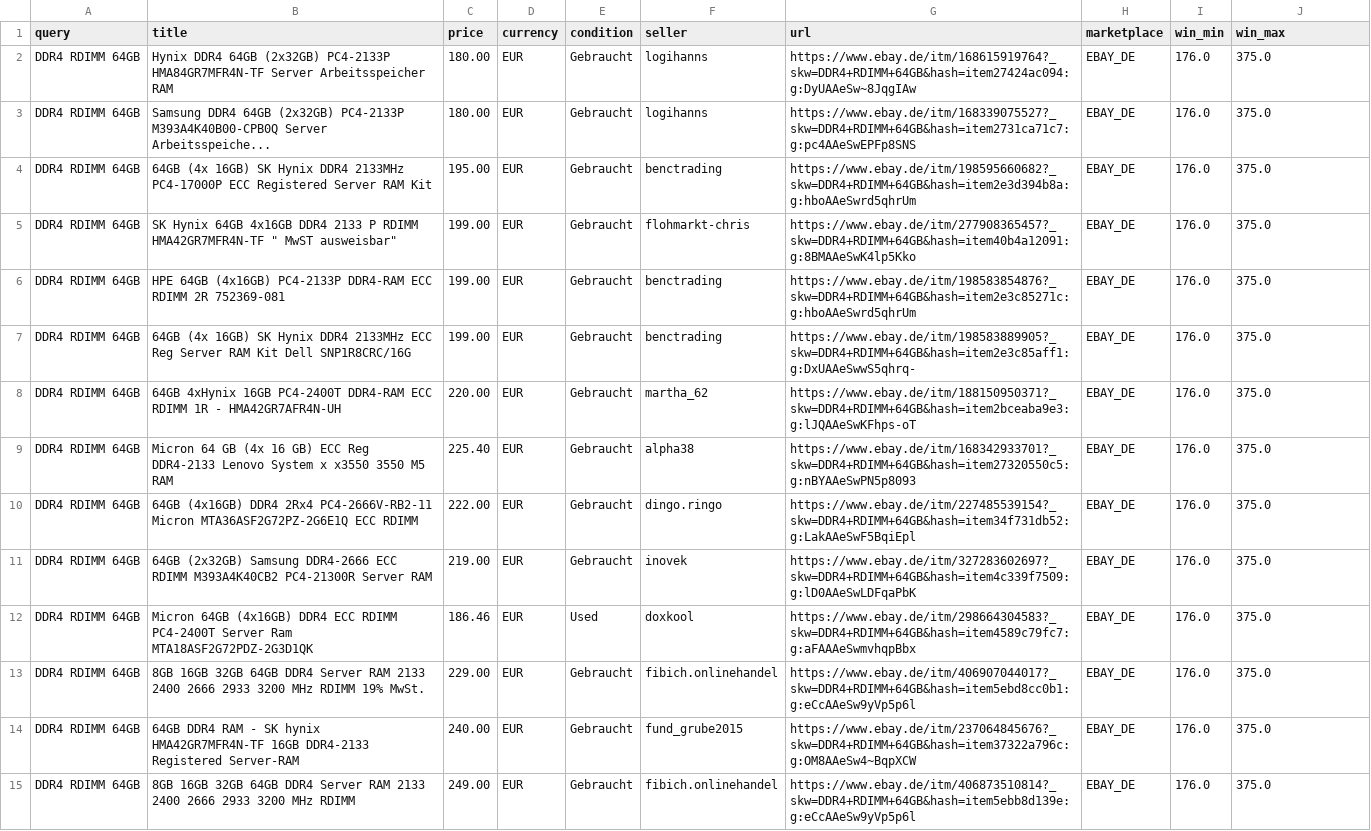
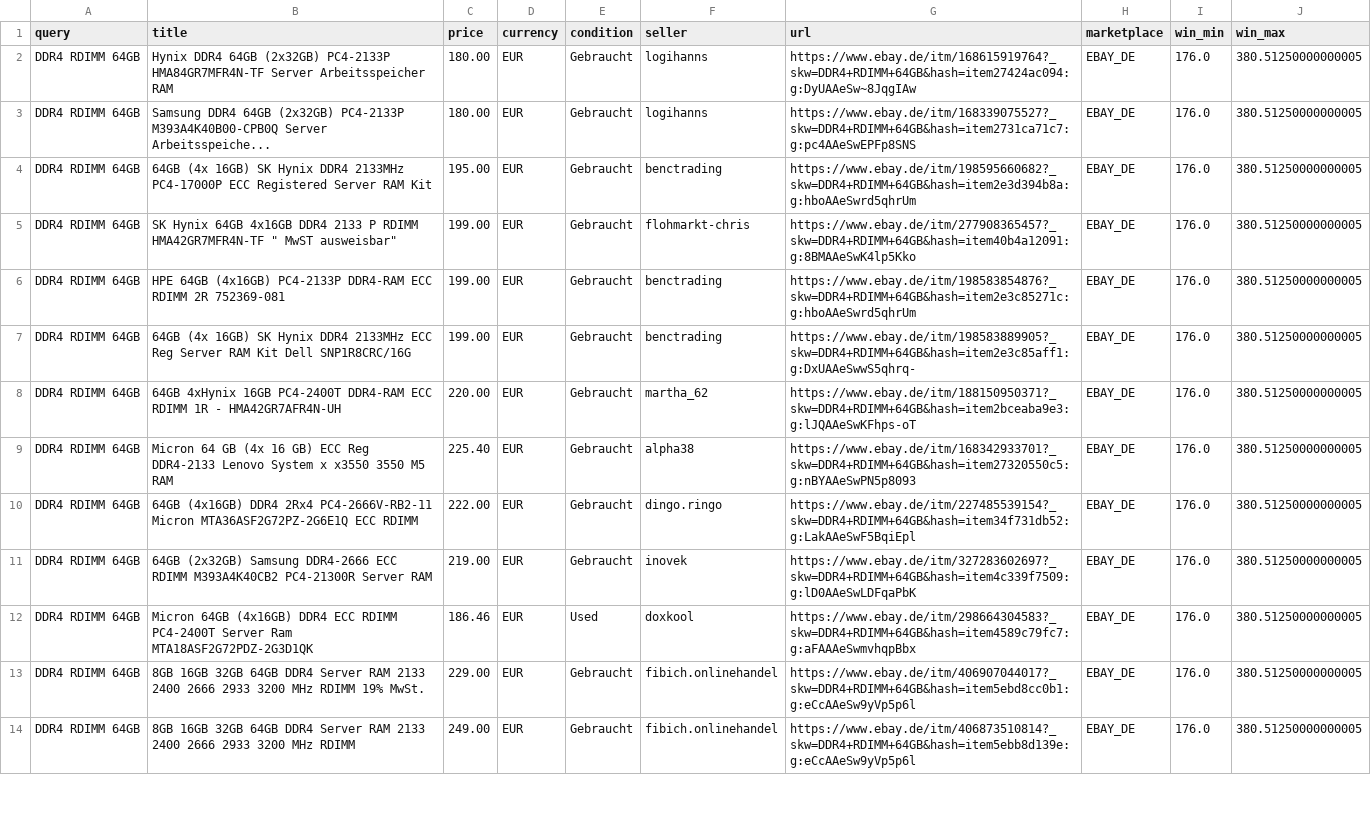
Before and after one commit to aicologne/aic-hardware-deals, a CSV file: site/data/deals/DDR4-RDIMM-64GB.csv, drawn as a sheet; only a part is shown; removed rows and columns are numbered as before the commit, all else as after; the diff covers the shown part only; the diff names each change by its address in the sheet, - before the commit and + after, or states it on an @@ line.

```diff
--- a/site/data/deals/DDR4-RDIMM-64GB.csv
+++ b/site/data/deals/DDR4-RDIMM-64GB.csv
-J2:J13 (win_max): 375.0
+J2:J13 (win_max): 380.51250000000005
-row 14: DDR4 RDIMM 64GB | 64GB DDR4 RAM - SK hynix HMA42GR7MFR4N-TF 16GB DDR4-2133 Registered Server-RAM | 240.00 | EUR | Gebraucht | fund_grube2015 | https://www.ebay.de/itm/237064845676?_skw=DDR4+RDIMM+64GB&hash=item37322a796c:g:OM8AAeSw4~BqpXCW | EBAY_DE | 176.0 | 375.0
-J14 (win_max): 375.0
+J14 (win_max): 380.51250000000005
```
Also changed, not shown: 3 added rows, 1 removed row and 23 edited cells elsewhere in this file, site/data/deals/RTX-4080-Super.csv, site/data/deals/ThinkCentre-M920q.csv, 38 other files.
